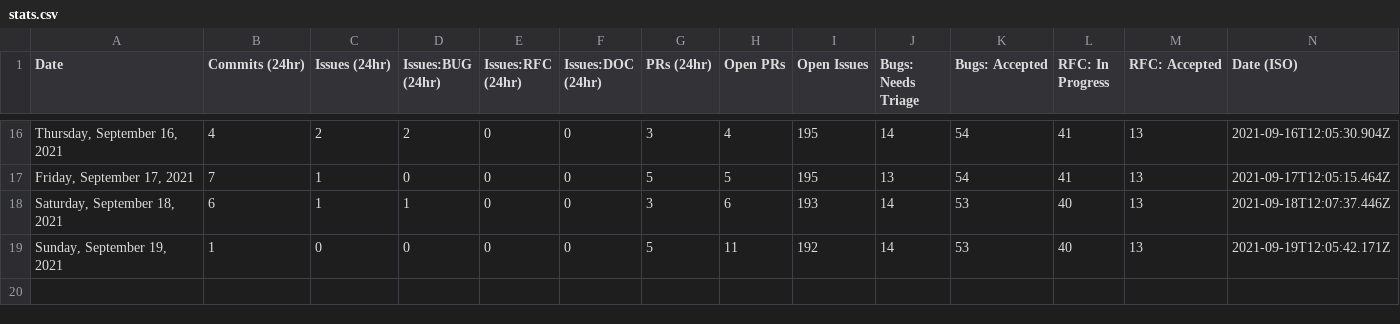
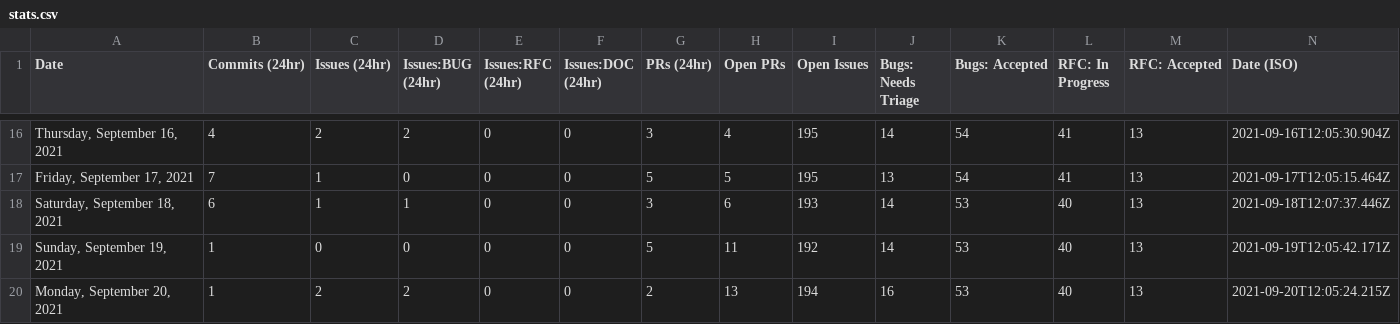
Before and after one commit to carmen16gm/astro, a CSV file: scripts/stats/stats.csv, drawn as a sheet; only a part is shown, gaps mark what is left out; the diff names each change by its address in the sheet, - before the commit and + after, or states it on an @@ line.

```diff
--- a/scripts/stats/stats.csv
+++ b/scripts/stats/stats.csv
+row 20: Monday, September 20, 2021 | 1 | 2 | 2 | 0 | 0 | 2 | 13 | 194 | 16 | 53 | 40 | 13 | 2021-09-20T12:05:24.215Z
```
